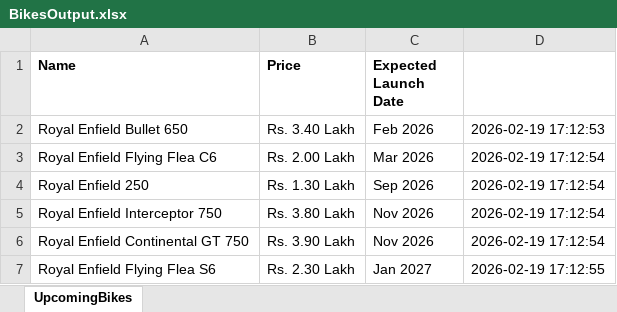
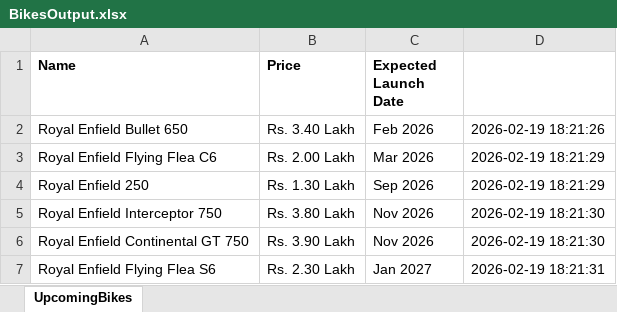
Before and after one commit to Sayan-B15/zigWheelsAutomation, an Excel workbook: BikesOutput.xlsx, sheet UpcomingBikes, drawn as a sheet; values as stored, in another font and other column widths than the file's, no borders; the diff names each change by its address in the sheet, - before the commit and + after, or states it on an @@ line.

```diff
--- a/BikesOutput.xlsx (sheet UpcomingBikes)
+++ b/BikesOutput.xlsx (sheet UpcomingBikes)
-D2: 2026-02-19 17:12:53
+D2: 2026-02-19 18:21:26
-D3:D4: 2026-02-19 17:12:54
+D3:D4: 2026-02-19 18:21:29
-D5:D6: 2026-02-19 17:12:54
+D5:D6: 2026-02-19 18:21:30
-D7: 2026-02-19 17:12:55
+D7: 2026-02-19 18:21:31
```
Also changed, not shown: UsedCarsOutput.xlsx, 8 other files.
